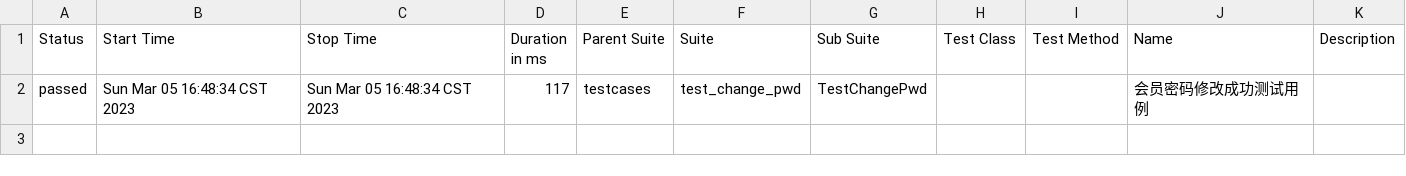
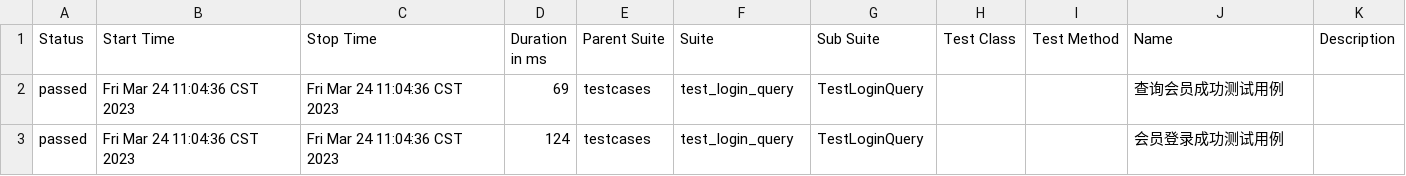
Before and after one commit to gitwenjun/pytest, a CSV file: API_1/report/reports/data/suites.csv, drawn as a sheet.

```diff
--- a/API_1/report/reports/data/suites.csv
+++ b/API_1/report/reports/data/suites.csv
@@ -1,2 +1,3 @@
 "Status","Start Time","Stop Time","Duration in ms","Parent Suite","Suite","Sub Suite","Test Class","Test Method","Name","Description"
-"passed","Sun Mar 05 16:48:34 CST 2023","Sun Mar 05 16:48:34 CST 2023","117","testcases","test_change_pwd","TestChangePwd","","","会员密码修改成功测试用例",""
+"passed","Fri Mar 24 11:04:36 CST 2023","Fri Mar 24 11:04:36 CST 2023","69","testcases","test_login_query","TestLoginQuery","","","查询会员成功测试用例",""
+"passed","Fri Mar 24 11:04:36 CST 2023","Fri Mar 24 11:04:36 CST 2023","124","testcases","test_login_query","TestLoginQuery","","","会员登录成功测试用例",""
```
Also changed, not shown: 47 other files.
